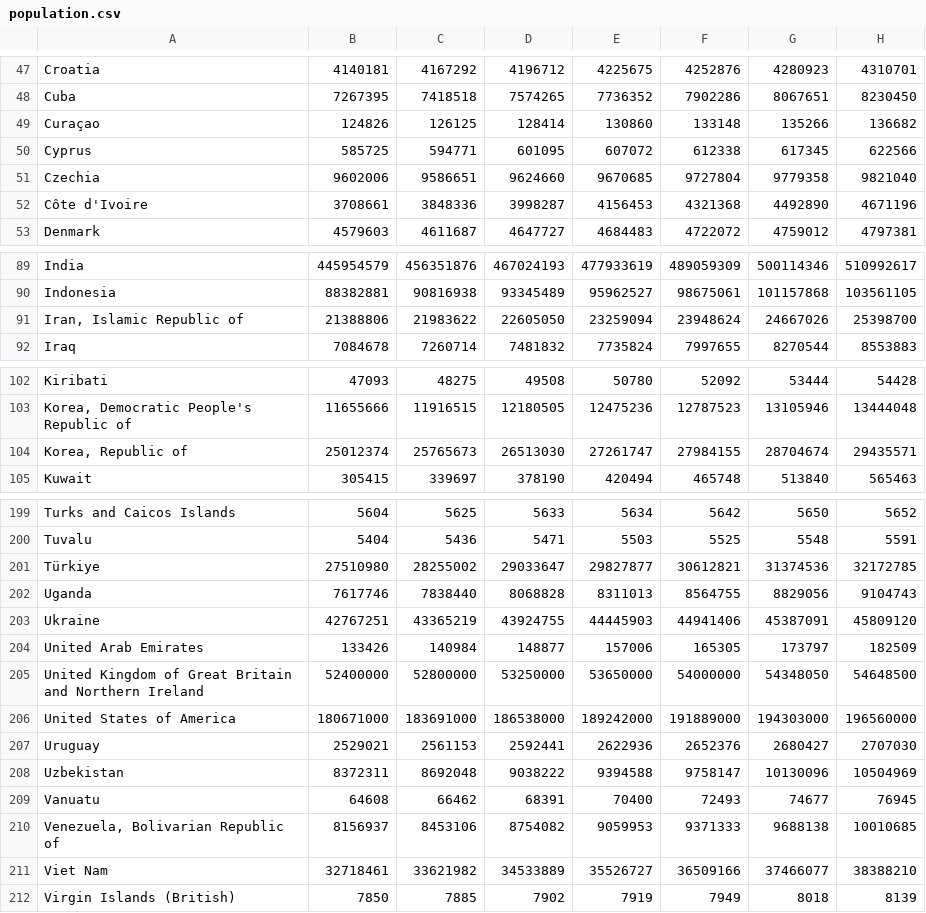
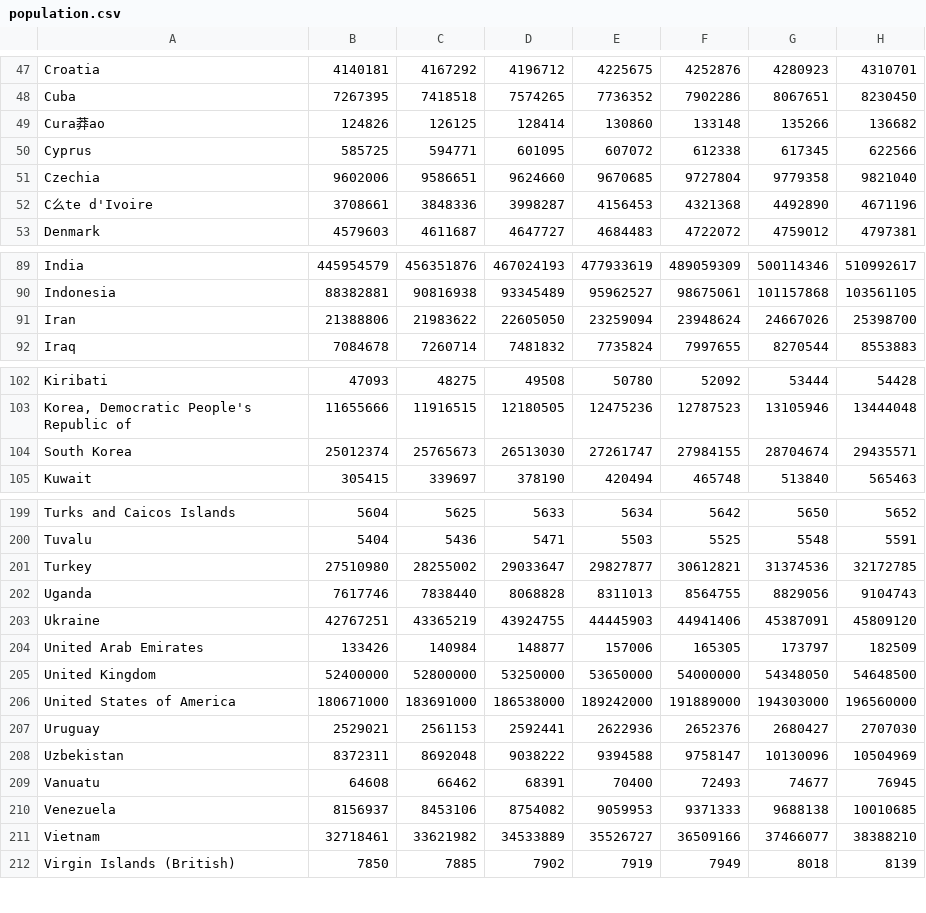
Before and after one commit to brwei01/Cement_LMDI, a CSV file: Data1/processed/population.csv, drawn as a sheet; only a part is shown, gaps mark what is left out; the diff covers the shown part only; the diff names each change by its address in the sheet, - before the commit and + after, or states it on an @@ line.

```diff
--- a/Data1/processed/population.csv
+++ b/Data1/processed/population.csv
-A49: Curaçao
+A49: Cura莽ao
-A52: Côte d'Ivoire
+A52: C么te d'Ivoire
-A91: Iran, Islamic Republic of
+A91: Iran
-A104: Korea, Republic of
+A104: South Korea
-A201: Türkiye
+A201: Turkey
-A205: United Kingdom of Great Britain and Northern Ireland
+A205: United Kingdom
-A210: Venezuela, Bolivarian Republic of
+A210: Venezuela
-A211: Viet Nam
+A211: Vietnam
```
Also changed, not shown: 1 edited cell elsewhere in this file, Data1/processed/CO2EmissionsFromEnergy.csv, Data1/processed/CarbonSequestration.csv.
